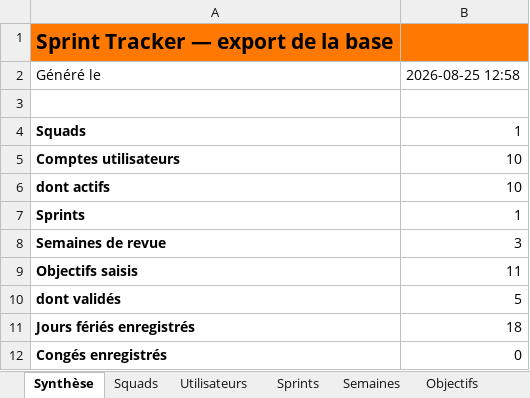
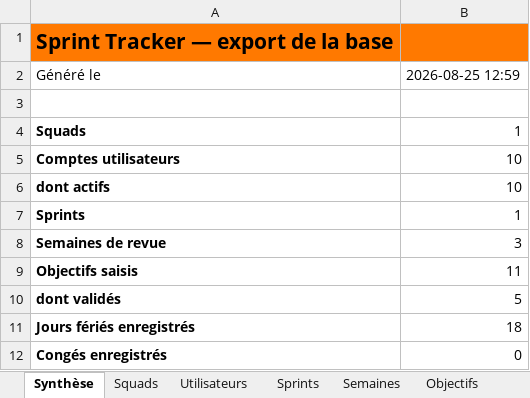
Before and after one commit to efoka24-ops/sprint-tracker, an Excel workbook: bd/sprint-tracker.xlsx, sheet Synthèse, drawn as a sheet; values as stored, in another font and other column widths than the file's, no borders; the diff names each change by its address in the sheet, - before the commit and + after, or states it on an @@ line.

```diff
--- a/bd/sprint-tracker.xlsx (sheet Synthèse)
+++ b/bd/sprint-tracker.xlsx (sheet Synthèse)
-B2: 2026-08-25 12:58
+B2: 2026-08-25 12:59
```
Also changed, not shown: sheet Utilisateurs.
